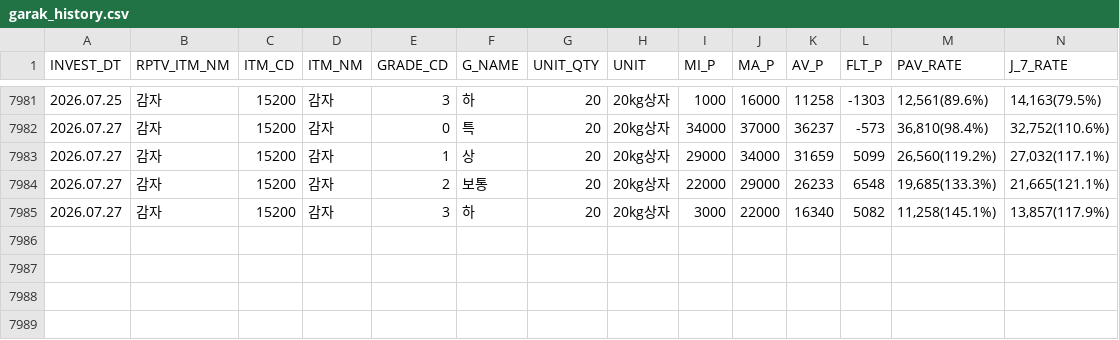
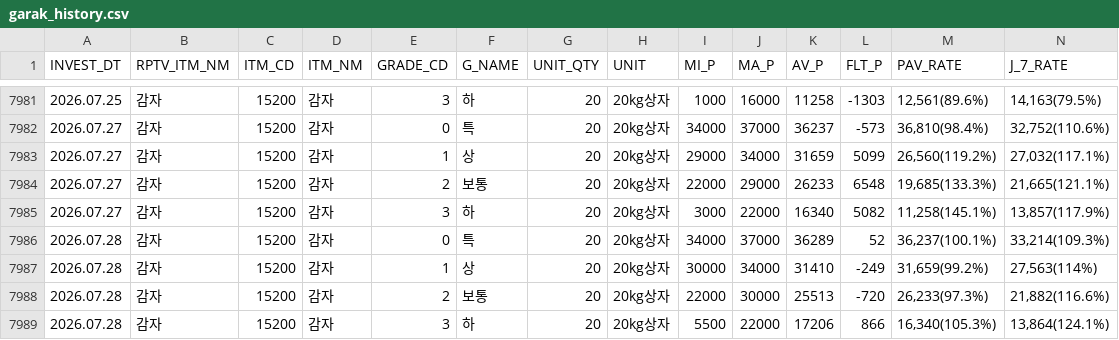
Before and after one commit to wngml7055/potato-times, a CSV file: data/garak_history.csv, drawn as a sheet; only a part is shown, gaps mark what is left out; rows hold the shown columns only; the diff names each change by its address in the sheet, - before the commit and + after, or states it on an @@ line.

```diff
--- a/data/garak_history.csv
+++ b/data/garak_history.csv
+row 7986: 2026.07.28 | 감자 | 15200 | 감자 | 0 | 특 | 20 | 20kg상자 | 34000 | 37000 | 36289 | 52 | 36,237(100.1%) | 33,214(109.3%)
+row 7987: 2026.07.28 | 감자 | 15200 | 감자 | 1 | 상 | 20 | 20kg상자 | 30000 | 34000 | 31410 | -249 | 31,659(99.2%) | 27,563(114%)
+row 7988: 2026.07.28 | 감자 | 15200 | 감자 | 2 | 보통 | 20 | 20kg상자 | 22000 | 30000 | 25513 | -720 | 26,233(97.3%) | 21,882(116.6%)
+row 7989: 2026.07.28 | 감자 | 15200 | 감자 | 3 | 하 | 20 | 20kg상자 | 5500 | 22000 | 17206 | 866 | 16,340(105.3%) | 13,864(124.1%)
```
Also changed, not shown: data/garak_price.csv.
